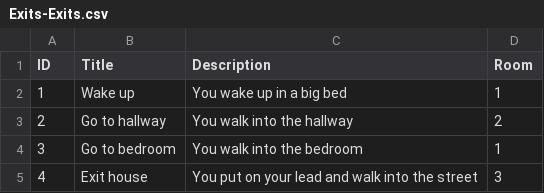
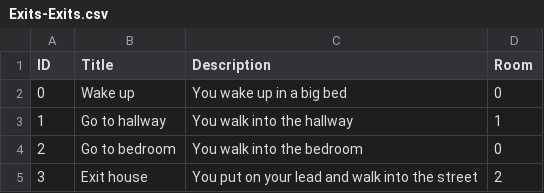
Before and after one commit to NathanMEvans/GeorgesDay, a CSV file: Map/Exits-Exits.csv, drawn as a sheet.

```diff
--- a/Map/Exits-Exits.csv
+++ b/Map/Exits-Exits.csv
@@ -1,5 +1,5 @@
 ID,Title,Description,Room,
-1,Wake up,You wake up in a big bed,1,
-2,Go to hallway,You walk into the hallway,2,
-3,Go to bedroom,You walk into the bedroom,1,
-4,Exit house,You put on your lead and walk into the street,3,
+0,Wake up,You wake up in a big bed,0,
+1,Go to hallway,You walk into the hallway,1,
+2,Go to bedroom,You walk into the bedroom,0,
+3,Exit house,You put on your lead and walk into the street,2,
```
Also changed, not shown: 10 other files.
